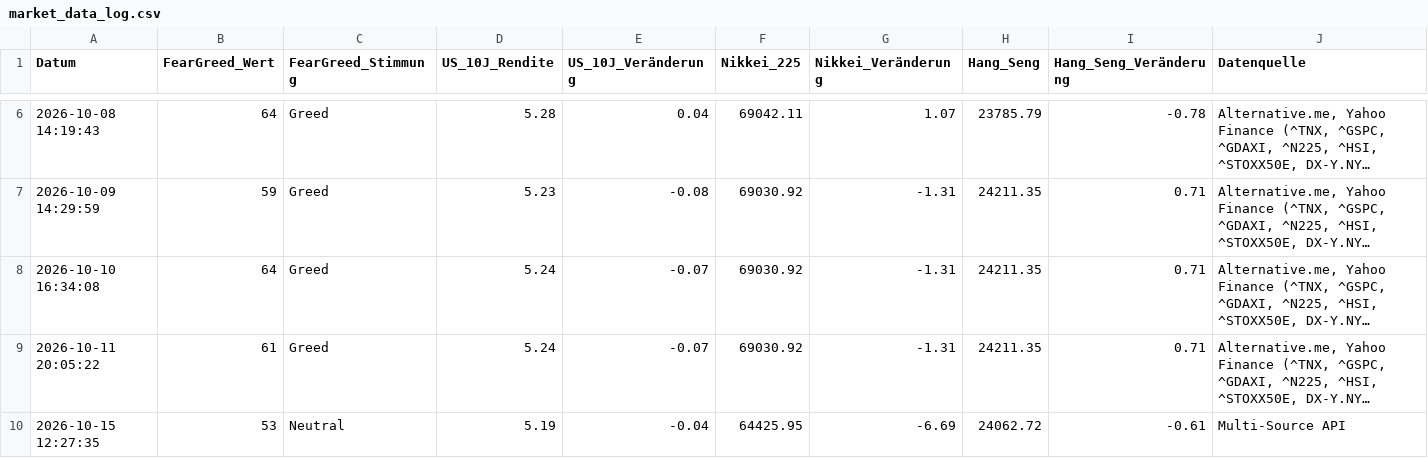
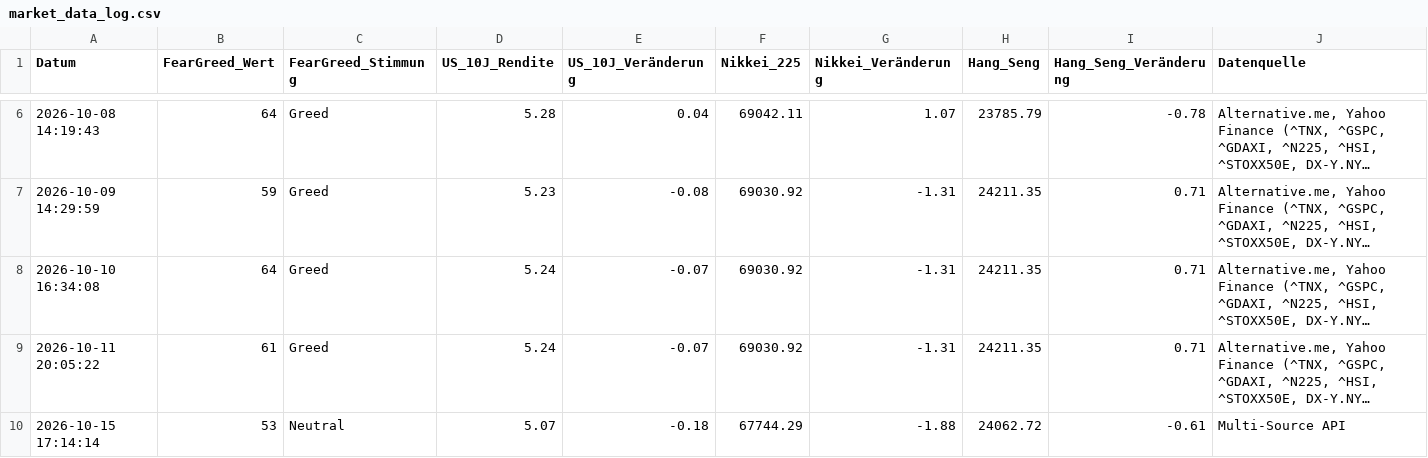
Before and after one commit to thbeeckmann-svg/krypto-kompass, a CSV file: market_data_log.csv, drawn as a sheet; only a part is shown, gaps mark what is left out; long unchanged cells end in …; removed rows and columns are numbered as before the commit, all else as after; rows hold the shown columns only; the diff names each change by its address in the sheet, - before the commit and + after, or states it on an @@ line.

```diff
--- a/market_data_log.csv
+++ b/market_data_log.csv
-row 10: 2026-10-15 12:27:35 | 53 | Neutral | 5.19 | -0.04 | 64425.95 | -6.69 | 24062.72 | -0.61 | Multi-Source API
+row 10: 2026-10-15 17:14:14 | 53 | Neutral | 5.07 | -0.18 | 67744.29 | -1.88 | 24062.72 | -0.61 | Multi-Source API
```
